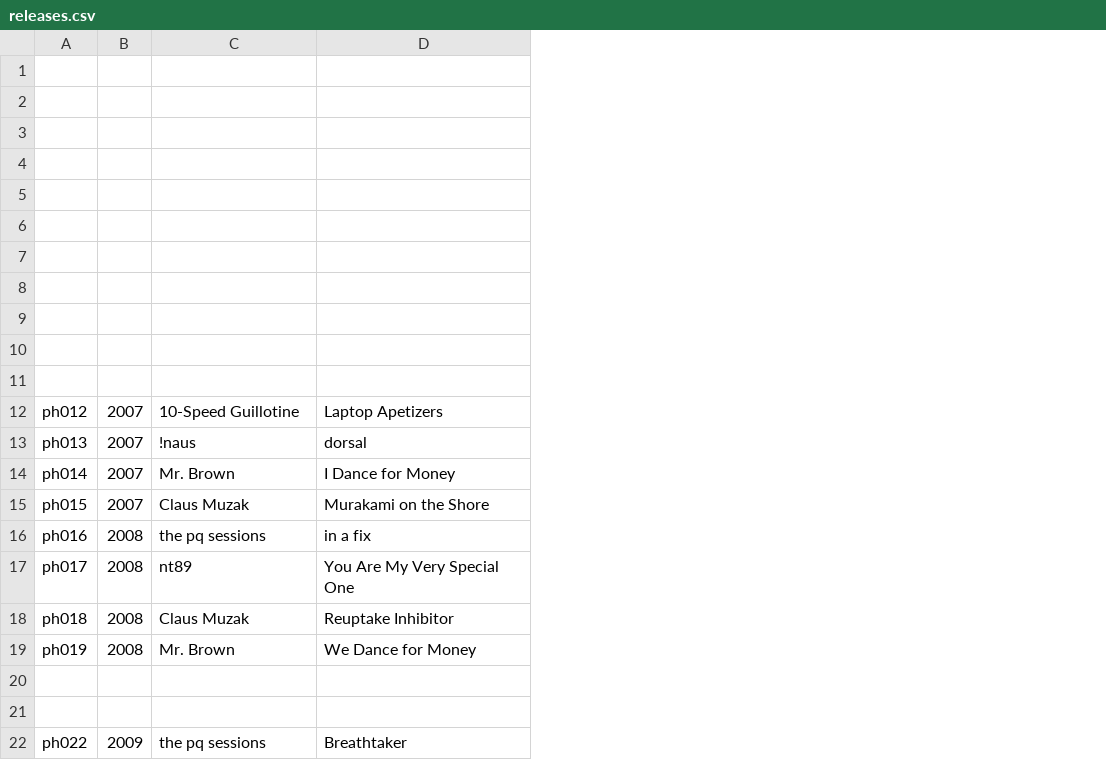
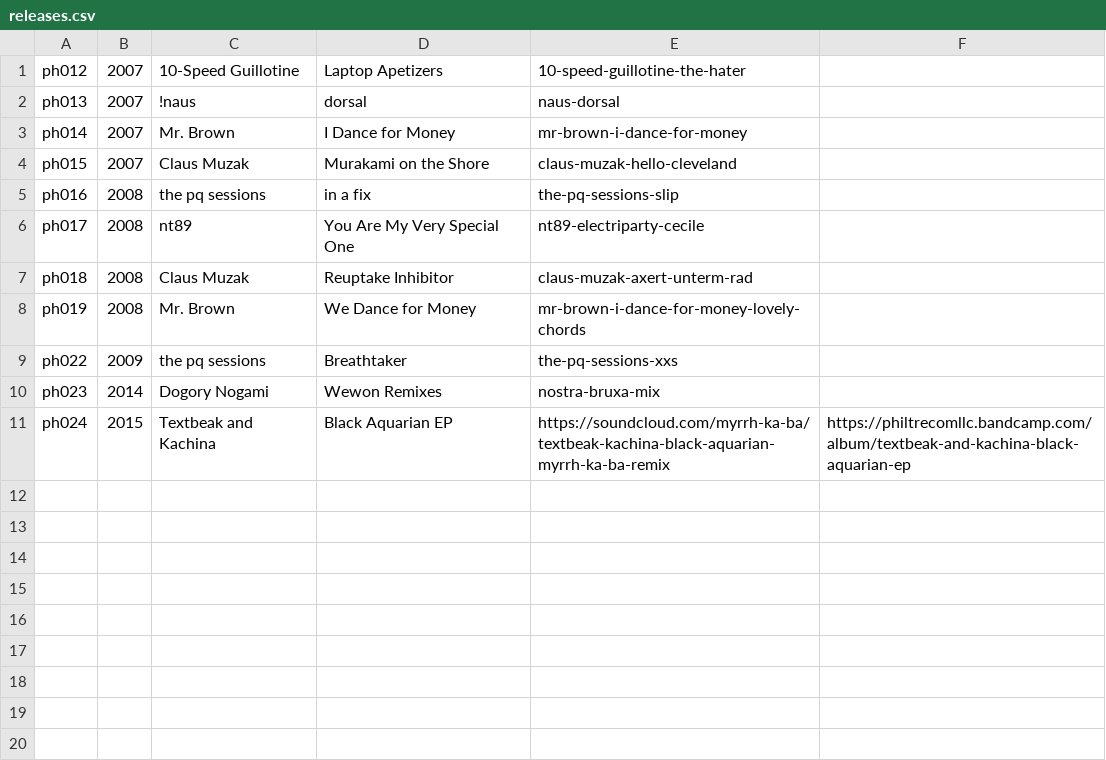
Before and after one commit to philtrecom/site, a CSV file: releases.csv, drawn as a sheet; removed rows and columns are numbered as before the commit, all else as after; the diff names each change by its address in the sheet, - before the commit and + after, or states it on an @@ line.

Commit message:
updates adding bitwvlf and bandcamp linkability

```diff
--- a/releases.csv
+++ b/releases.csv
+column E, rows 1-9: 10-speed-guillotine-the-hater | naus-dorsal | mr-brown-i-dance-for-money | claus-muzak-hello-cleveland | the-pq-sessions-slip | nt89-electriparty-cecile | claus-muzak-axert-unterm-rad | mr-brown-i-dance-for-money-lovely-chords | the-pq-sessions-xxs
+column F, empty
-row 1: (empty)
-row 2: (empty)
-row 3: (empty)
-row 4: (empty)
-row 5: (empty)
-row 6: (empty)
-row 7: (empty)
-row 8: (empty)
-row 9: (empty)
-row 10: (empty)
-row 11: (empty)
-row 20: (empty)
-row 21: (empty)
+row 10: ph023 | 2014 | Dogory Nogami | Wewon Remixes | nostra-bruxa-mix
+row 11: ph024 | 2015 | Textbeak and Kachina | Black Aquarian EP | https://soundcloud.com/myrrh-ka-ba/textbeak-kachina-black-aquarian-myrrh-ka-ba-remix | https://philtrecomllc.bandcamp.com/album/textbeak-and-kachina-black-aquarian-ep
```
Also changed, not shown: 2 other files.
